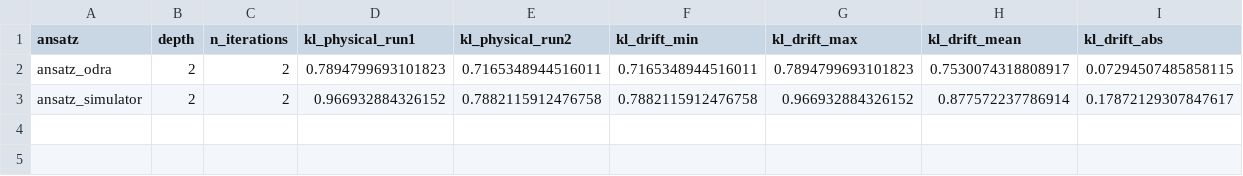
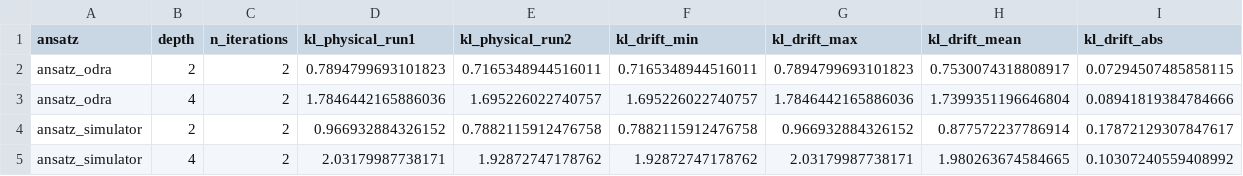
Before and after one commit to Kolo-Naukowe-Axion/QC1_Quantum_Banknote_Classifier_on_ODRA_5, a CSV file: evaluation_and_comparison/iqm_spark/iqm_kl_outputs/kl_hardware/analysis/kl_drift_summary.csv, drawn as a sheet.

```diff
--- a/evaluation_and_comparison/iqm_spark/iqm_kl_outputs/kl_hardware/analysis/kl_drift_summary.csv
+++ b/evaluation_and_comparison/iqm_spark/iqm_kl_outputs/kl_hardware/analysis/kl_drift_summary.csv
@@ -2,2 +2,4 @@ ansatz,depth,n_iterations,kl_physical_run1,kl_physical_run2,kl_drift_min,kl_drif
 ansatz_odra,2,2,0.7894799693101823,0.7165348944516011,0.7165348944516011,0.7894799693101823,0.7530074318808917,0.07294507485858115
+ansatz_odra,4,2,1.7846442165886036,1.695226022740757,1.695226022740757,1.7846442165886036,1.7399351196646804,0.08941819384784666
 ansatz_simulator,2,2,0.966932884326152,0.7882115912476758,0.7882115912476758,0.966932884326152,0.877572237786914,0.17872129307847617
+ansatz_simulator,4,2,2.03179987738171,1.92872747178762,1.92872747178762,2.03179987738171,1.980263674584665,0.10307240559408992
```
Also changed, not shown: evaluation_and_comparison/iqm_spark/iqm_kl_outputs/kl_hardware/analysis/kl_bootstrap_uncertainty.csv, evaluation_and_comparison/iqm_spark/iqm_kl_outputs/kl_hardware/analysis/kl_qpu_sim_haar_comparison.csv, 14 other files.
